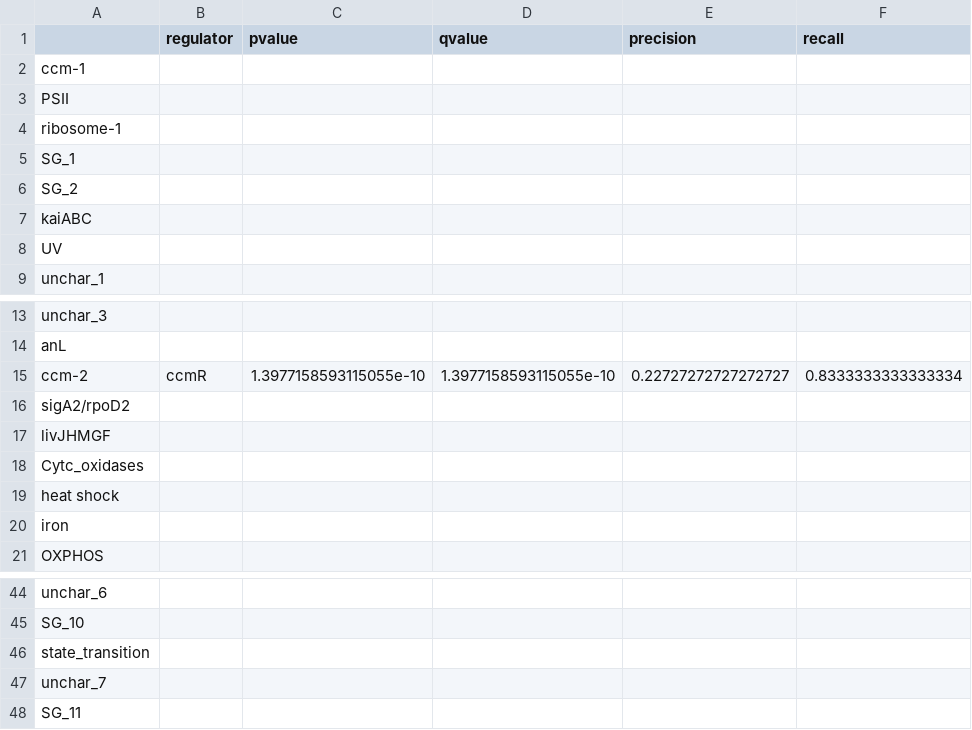
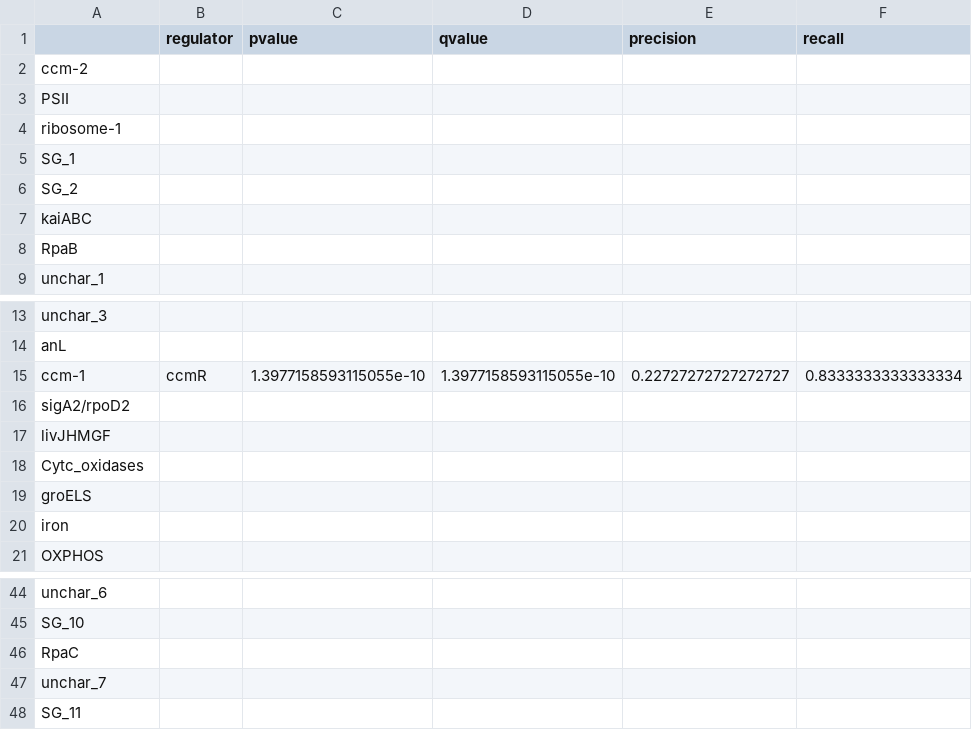
Before and after one commit to AnnieYuan21/S.elongatus-iModulons, a CSV file: data/processed_data/imodulon_table.csv, drawn as a sheet; only a part is shown, gaps mark what is left out; the diff names each change by its address in the sheet, - before the commit and + after, or states it on an @@ line.

```diff
--- a/data/processed_data/imodulon_table.csv
+++ b/data/processed_data/imodulon_table.csv
-A2: ccm-1
+A2: ccm-2
-A8: UV
+A8: RpaB
-A15: ccm-2
+A15: ccm-1
-A19: heat shock
+A19: groELS
-A46: state_transition
+A46: RpaC
```
Also changed, not shown: 30 other files.
